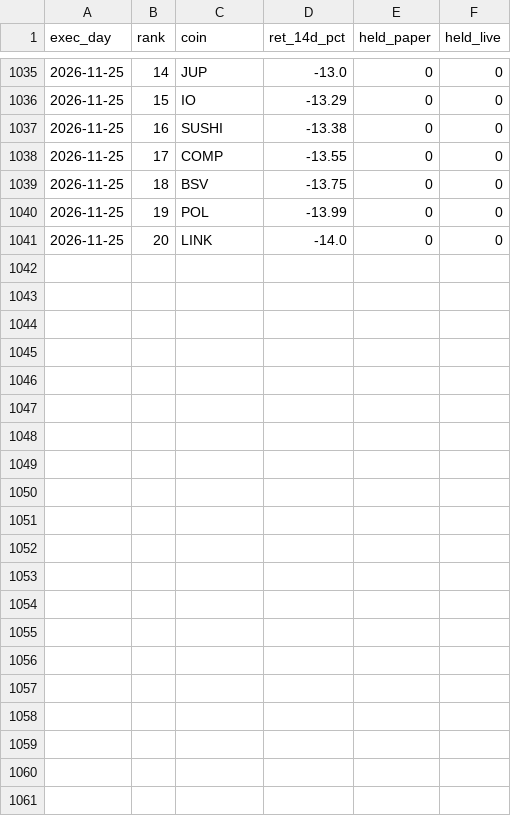
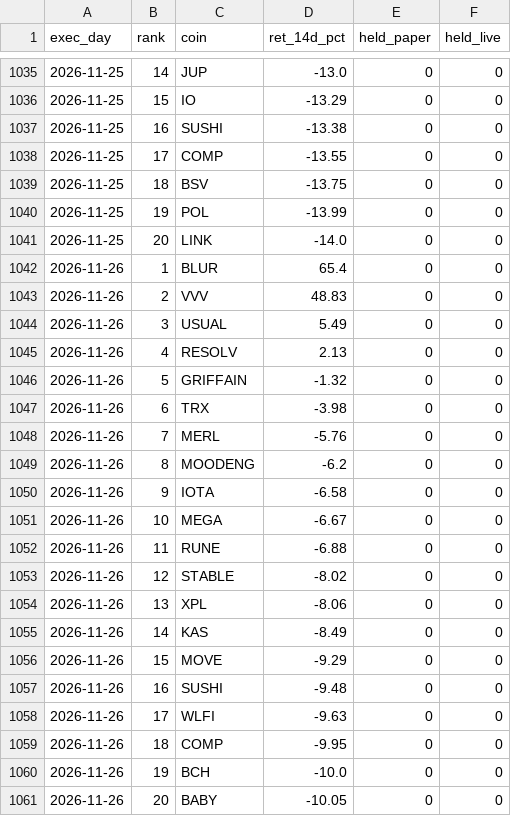
Before and after one commit to daijobudesu69/Crypto-RMF, a CSV file: state/ranking.csv, drawn as a sheet; only a part is shown, gaps mark what is left out; the diff names each change by its address in the sheet, - before the commit and + after, or states it on an @@ line.

```diff
--- a/state/ranking.csv
+++ b/state/ranking.csv
+row 1042: 2026-11-26 | 1 | BLUR | 65.4 | 0 | 0
+row 1043: 2026-11-26 | 2 | VVV | 48.83 | 0 | 0
+row 1044: 2026-11-26 | 3 | USUAL | 5.49 | 0 | 0
+row 1045: 2026-11-26 | 4 | RESOLV | 2.13 | 0 | 0
+row 1046: 2026-11-26 | 5 | GRIFFAIN | -1.32 | 0 | 0
+row 1047: 2026-11-26 | 6 | TRX | -3.98 | 0 | 0
+row 1048: 2026-11-26 | 7 | MERL | -5.76 | 0 | 0
+row 1049: 2026-11-26 | 8 | MOODENG | -6.2 | 0 | 0
+row 1050: 2026-11-26 | 9 | IOTA | -6.58 | 0 | 0
+row 1051: 2026-11-26 | 10 | MEGA | -6.67 | 0 | 0
+row 1052: 2026-11-26 | 11 | RUNE | -6.88 | 0 | 0
+row 1053: 2026-11-26 | 12 | STABLE | -8.02 | 0 | 0
+row 1054: 2026-11-26 | 13 | XPL | -8.06 | 0 | 0
+row 1055: 2026-11-26 | 14 | KAS | -8.49 | 0 | 0
+row 1056: 2026-11-26 | 15 | MOVE | -9.29 | 0 | 0
+row 1057: 2026-11-26 | 16 | SUSHI | -9.48 | 0 | 0
+row 1058: 2026-11-26 | 17 | WLFI | -9.63 | 0 | 0
+row 1059: 2026-11-26 | 18 | COMP | -9.95 | 0 | 0
+row 1060: 2026-11-26 | 19 | BCH | -10.0 | 0 | 0
+row 1061: 2026-11-26 | 20 | BABY | -10.05 | 0 | 0
```
Also changed, not shown: state/equity.csv, state/equity_rolling.csv, 8 other files.
